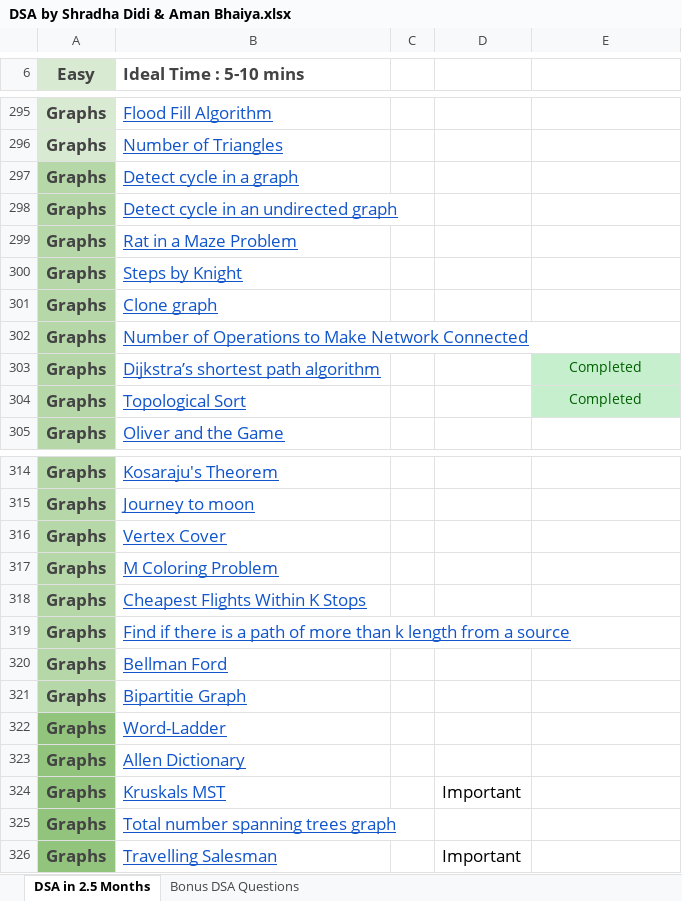
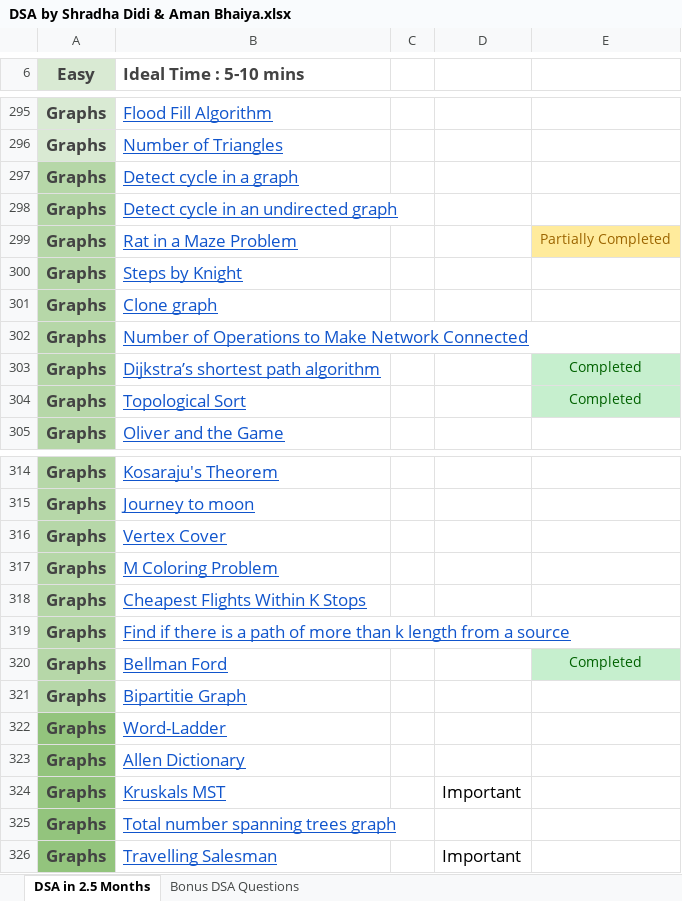
Before and after one commit to thecuriousjuel/Data-Structure-and-Algorithm, an Excel workbook: Documents/DSA by Shradha Didi & Aman Bhaiya.xlsx, sheet DSA in 2.5 Months, drawn as a sheet; only a part is shown, gaps mark what is left out; values as stored, in another font and other column widths than the file's, no borders; the diff names each change by its address in the sheet, - before the commit and + after, or states it on an @@ line.

```diff
--- a/Documents/DSA by Shradha Didi & Aman Bhaiya.xlsx (sheet DSA in 2.5 Months)
+++ b/Documents/DSA by Shradha Didi & Aman Bhaiya.xlsx (sheet DSA in 2.5 Months)
-E299: (empty)
+E299: Partially Completed
-E299 fill: none
+E299 fill: #FFEB9C
-E320: (empty)
+E320: Completed
-E320 fill: none
+E320 fill: #C6EFCE
```
Also changed, not shown: 3 other files.
